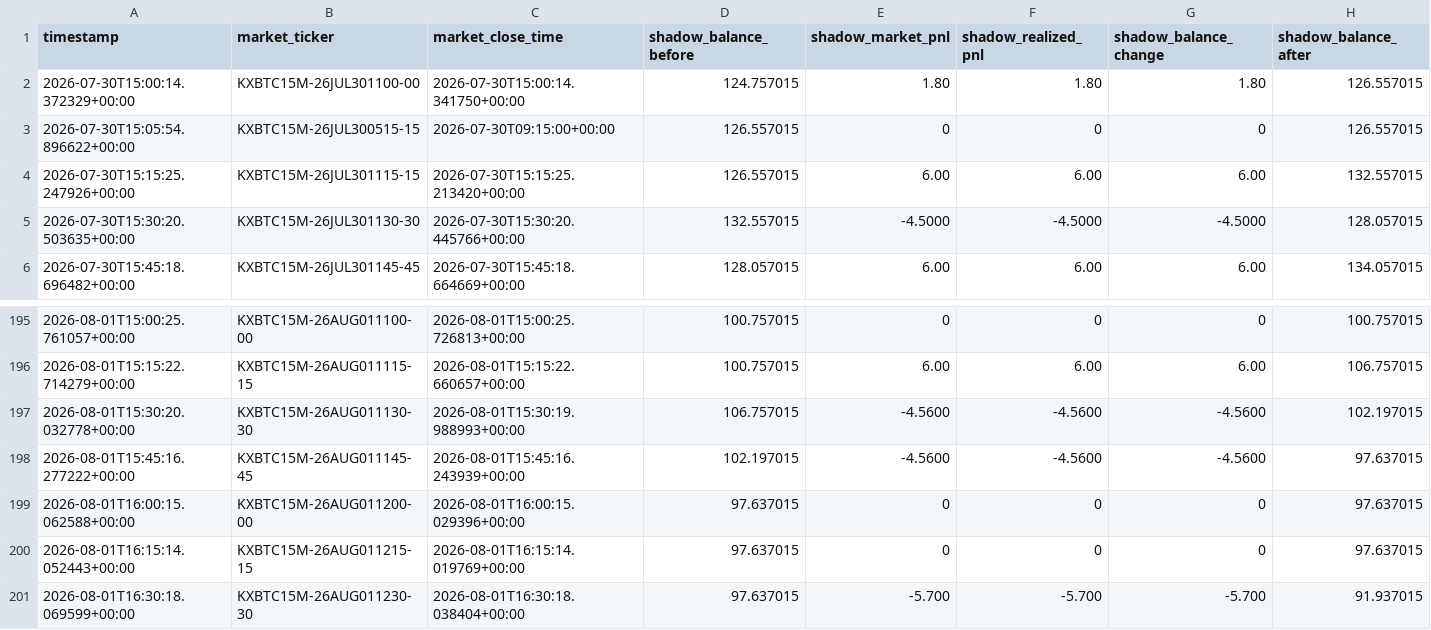
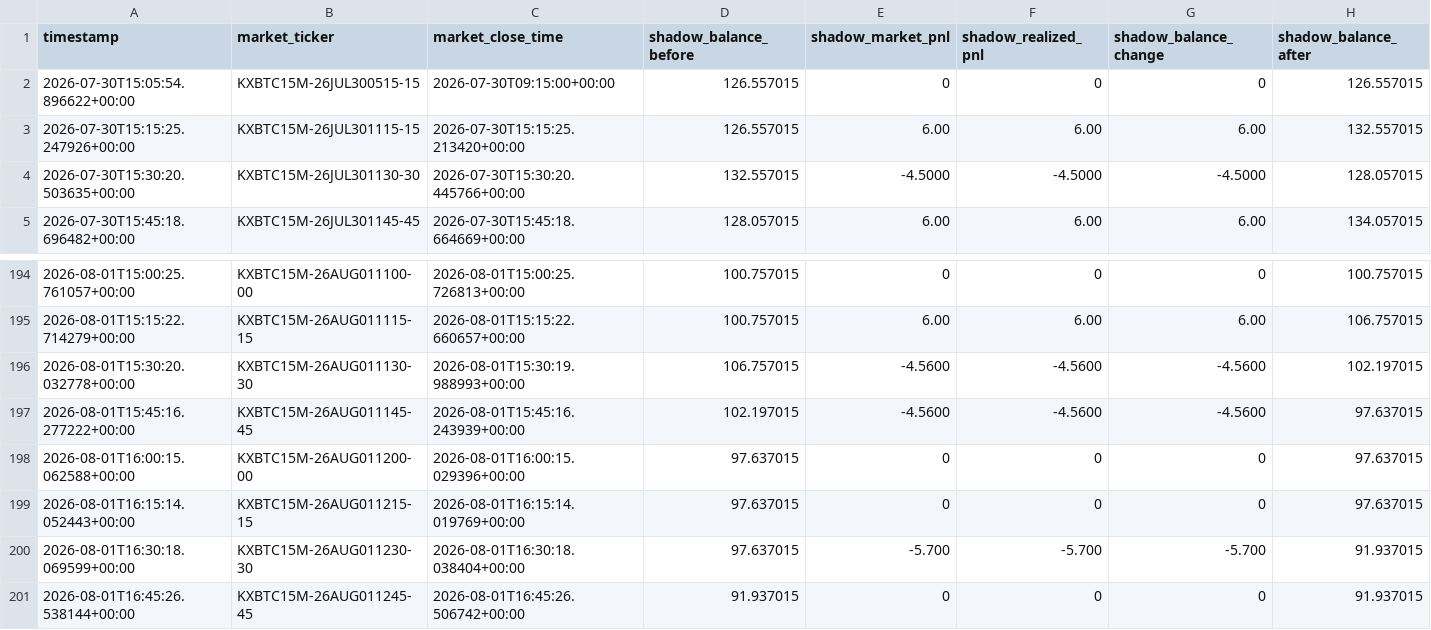
Before and after one commit to tamzid2001/polymarketfuturesbot, a CSV file: data/kalshi_shadow_equity_history.csv, drawn as a sheet; only a part is shown, gaps mark what is left out; removed rows and columns are numbered as before the commit, all else as after; rows hold the shown columns only; the diff names each change by its address in the sheet, - before the commit and + after, or states it on an @@ line.

```diff
--- a/data/kalshi_shadow_equity_history.csv
+++ b/data/kalshi_shadow_equity_history.csv
-row 2: 2026-07-30T15:00:14.372329+00:00 | KXBTC15M-26JUL301100-00 | 2026-07-30T15:00:14.341750+00:00 | 124.757015 | 1.80 | 1.80 | 1.80 | 126.557015
+row 201: 2026-08-01T16:45:26.538144+00:00 | KXBTC15M-26AUG011245-45 | 2026-08-01T16:45:26.506742+00:00 | 91.937015 | 0 | 0 | 0 | 91.937015
```
Also changed, not shown: data/kalshi_actual_equity_history.csv, 3 other files.
